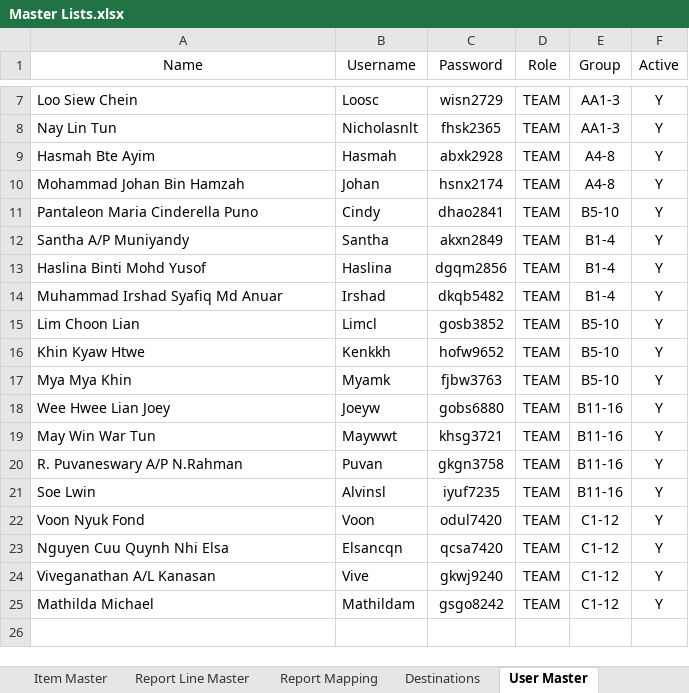
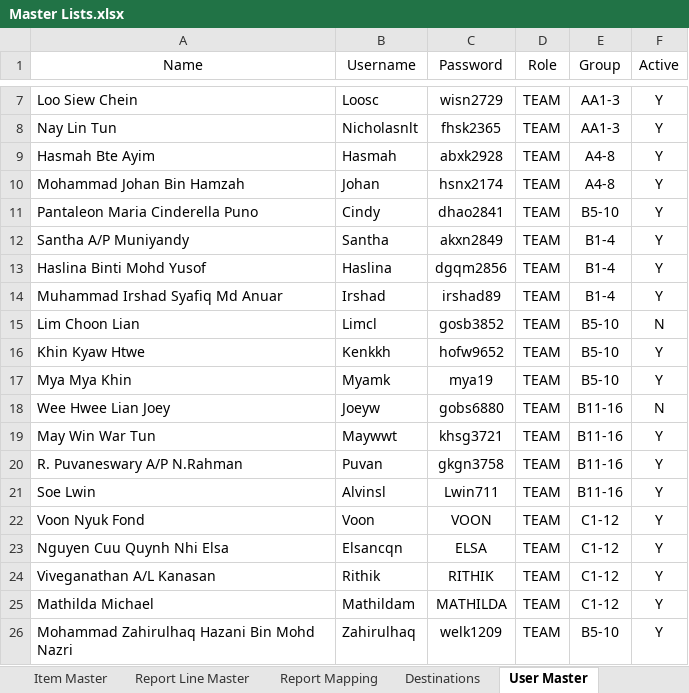
Before and after one commit to Cetusblue/housekeeping-hub, an Excel workbook: Master Lists.xlsx, sheet User Master, drawn as a sheet; only a part is shown, gaps mark what is left out; values as stored, in another font and other column widths than the file's, no borders; the diff names each change by its address in the sheet, - before the commit and + after, or states it on an @@ line.

```diff
--- a/Master Lists.xlsx (sheet User Master)
+++ b/Master Lists.xlsx (sheet User Master)
-C14 (Password): dkqb5482
+C14 (Password): irshad89
-F15 (Active): Y
+F15 (Active): N
-C17 (Password): fjbw3763
+C17 (Password): mya19
-F18 (Active): Y
+F18 (Active): N
-C21 (Password): iyuf7235
+C21 (Password): Lwin711
-C22 (Password): odul7420
+C22 (Password): VOON
-C23 (Password): qcsa7420
+C23 (Password): ELSA
-B24 (Username): Vive
+B24 (Username): Rithik
-C24 (Password): gkwj9240
+C24 (Password): RITHIK
-C25 (Password): gsgo8242
+C25 (Password): MATHILDA
+row 26: Mohammad Zahirulhaq Hazani Bin Mohd Nazri | Zahirulhaq | welk1209 | TEAM | B5-10 | Y
```
Also changed, not shown: sheet Item Master, 3 other files.
